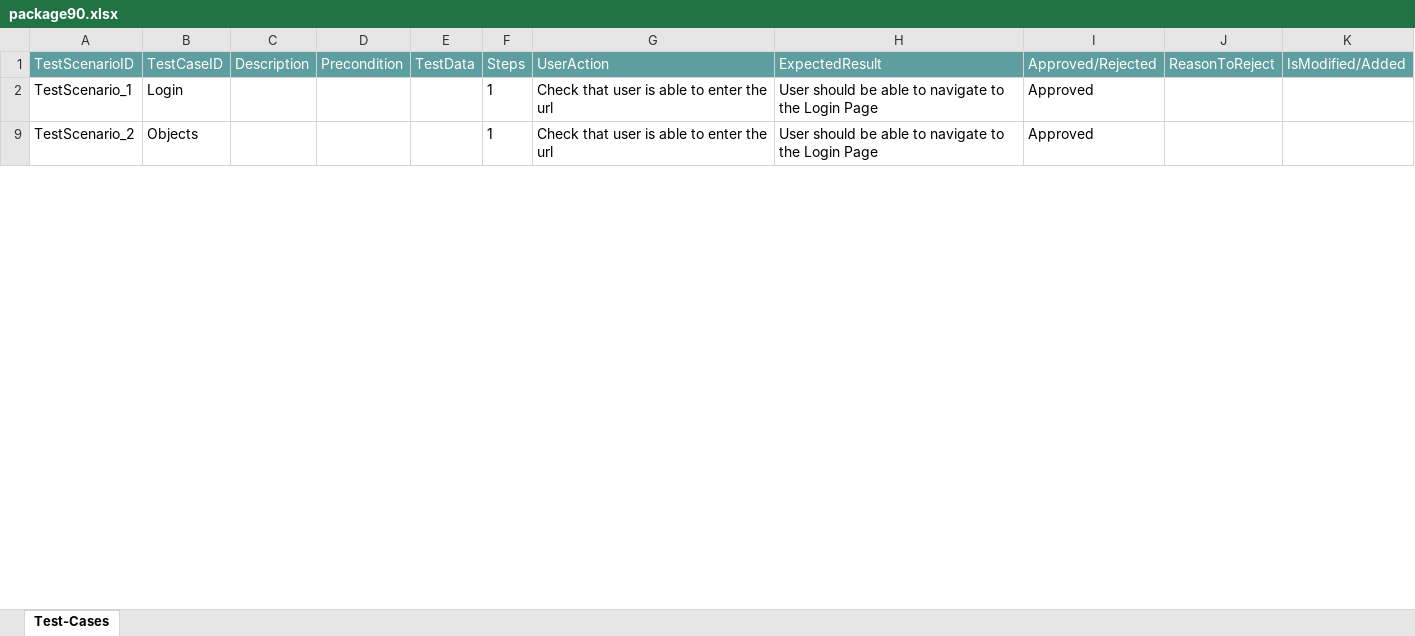
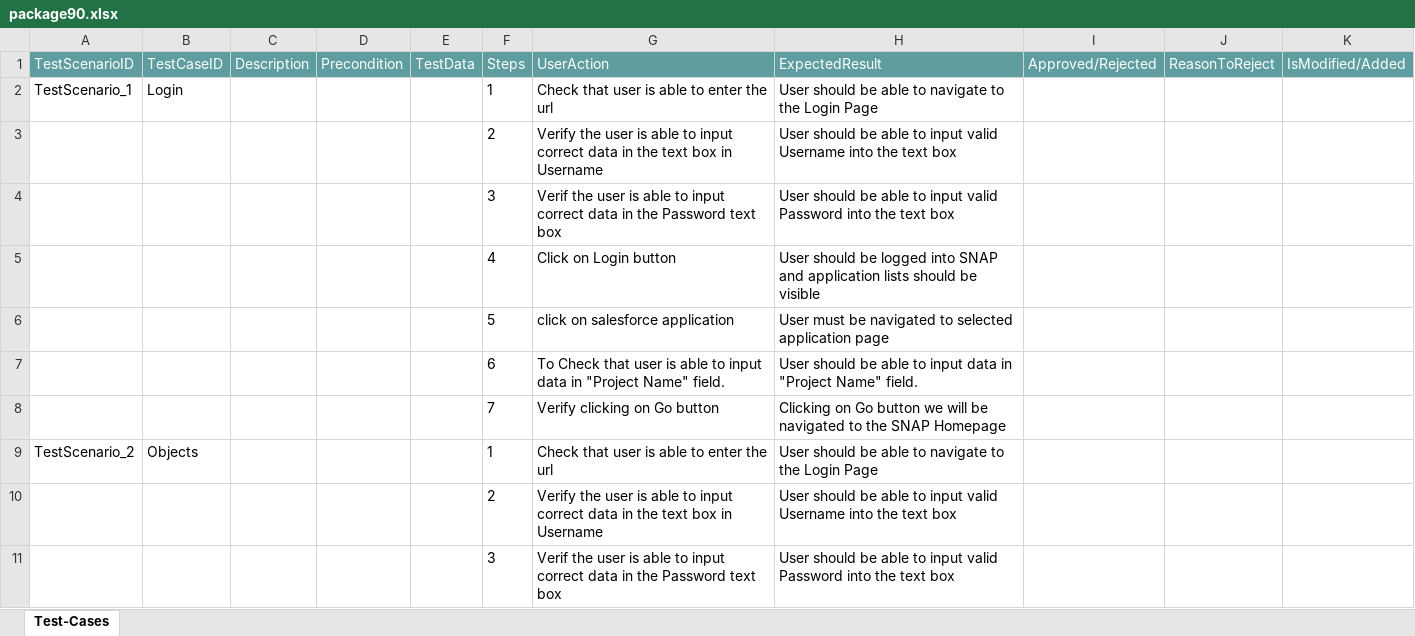
Before and after one commit to ShaikMohamedIrfan/NewSalesforceurlproject, an Excel workbook: package90.xlsx, sheet Test-Cases, drawn as a sheet; only a part is shown; values as stored, in another font and other column widths than the file's, no borders; table styles not drawn; the diff covers the shown part only; the diff names each change by its address in the sheet, - before the commit and + after, or states it on an @@ line.

Commit message:
Initial Commit for Verification of Test cases

```diff
--- a/package90.xlsx (sheet Test-Cases)
+++ b/package90.xlsx (sheet Test-Cases)
-I2 (Approved/Rejected): Approved
+I2 (Approved/Rejected): (empty)
@@ row 3 unhidden:  |  |  |  |  | 2 | Verify the user is able to input correct data in the text box in Username | User should be able to input valid Username into the text box @@
@@ row 4 unhidden:  |  |  |  |  | 3 | Verif the user is able to input correct data in the Password text box | User should be able to input valid Password into the text box @@
@@ row 5 unhidden:  |  |  |  |  | 4 | Click on Login button | User should be logged into SNAP and application lists should be visible @@
@@ row 6 unhidden:  |  |  |  |  | 5 | click on salesforce application | User must be navigated to selected application page @@
@@ row 7 unhidden:  |  |  |  |  | 6 | To Check that user is able to input data in "Project Name" field. | User should be able to input data in "Project Name" field. @@
@@ row 8 unhidden:  |  |  |  |  | 7 | Verify clicking on Go button | Clicking on Go button we will be navigated to the SNAP Homepage @@
-I9 (Approved/Rejected): Approved
+I9 (Approved/Rejected): (empty)
@@ row 10 unhidden:  |  |  |  |  | 2 | Verify the user is able to input correct data in the text box in Username | User should be able to input valid Username into the text box @@
@@ row 11 unhidden:  |  |  |  |  | 3 | Verif the user is able to input correct data in the Password text box | User should be able to input valid Password into the text box @@
```
Also changed, not shown: 6 added rows, 224 hidden or unhidden rows and 4 edited cells elsewhere in this sheet.
